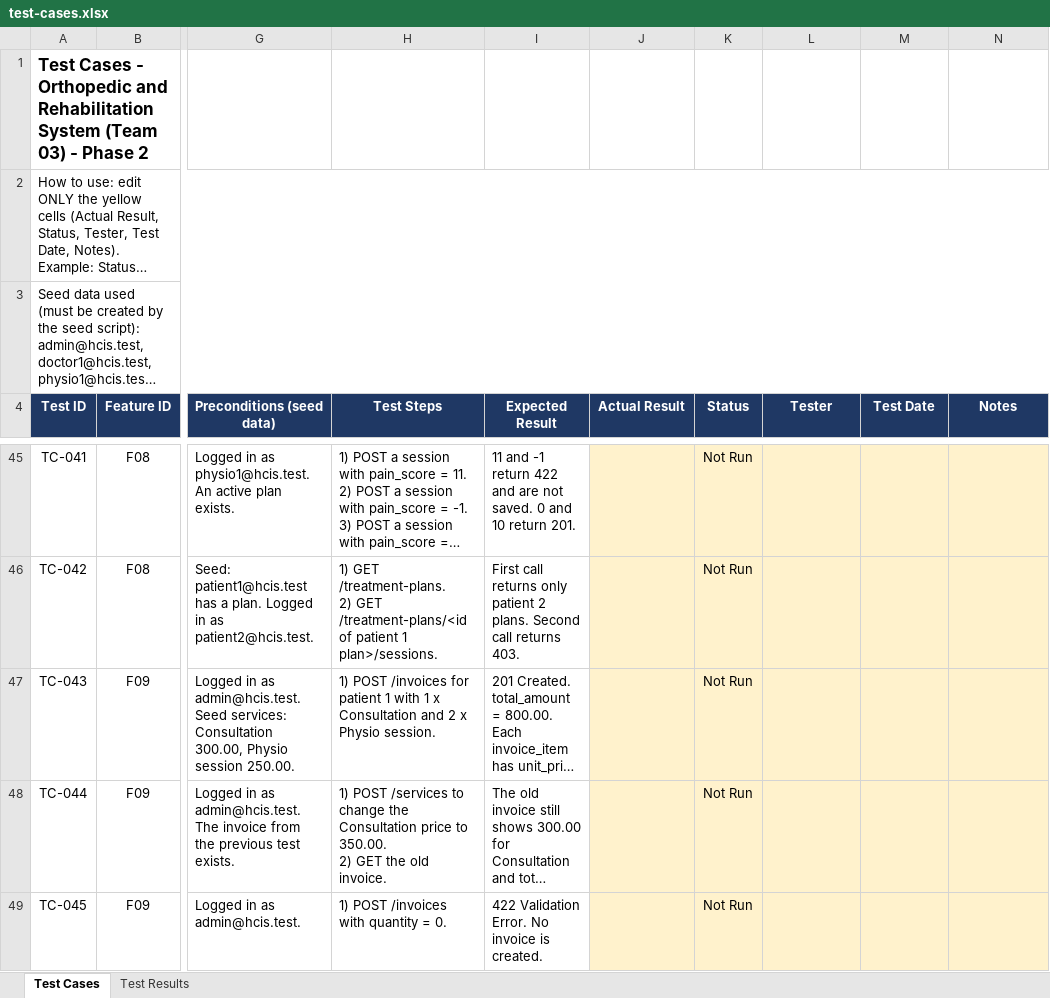
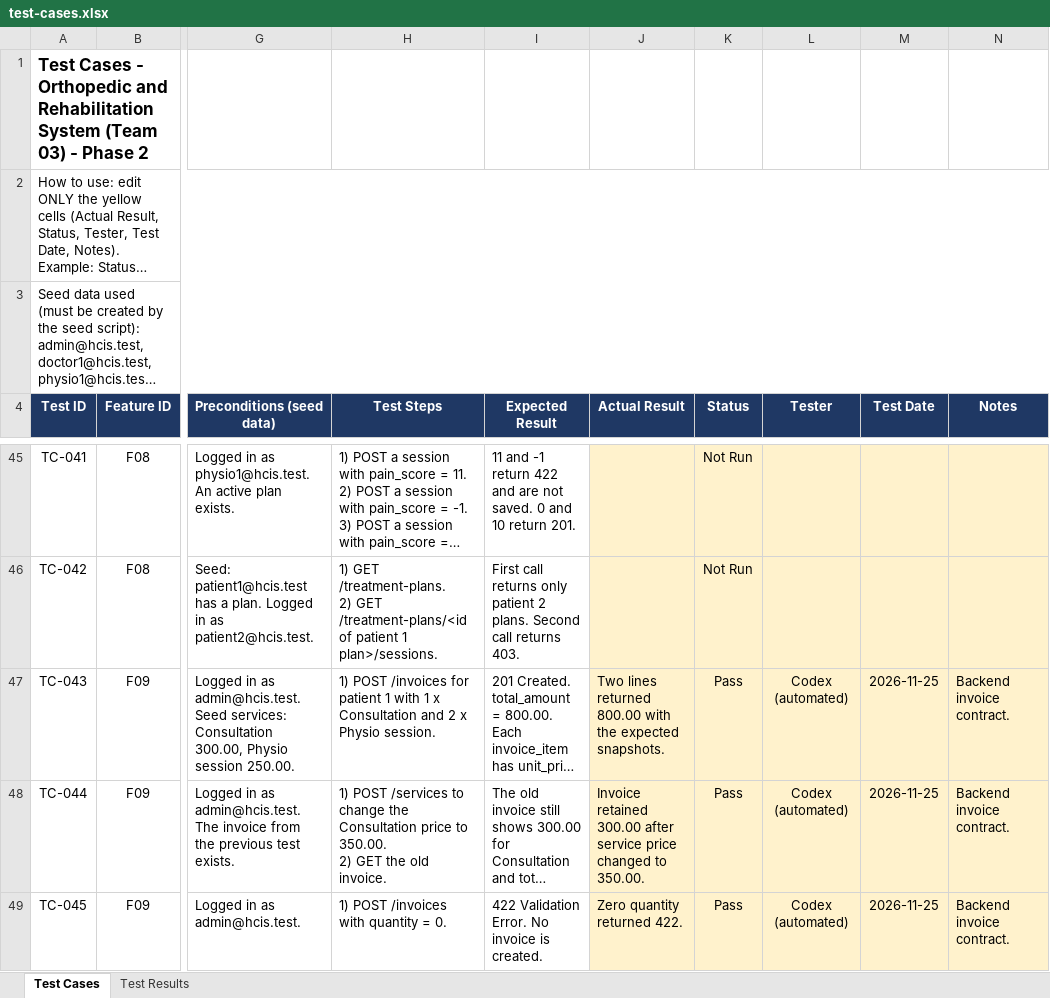
Before and after one commit to MazenAtlam/orthopedic_and_rehabilitation_system, an Excel workbook: docs/testing/test-cases.xlsx, sheet Test Cases, drawn as a sheet; only a part is shown, gaps mark what is left out; long unchanged cells end in …; values as stored, in another font and other column widths than the file's, no borders; conditional formats not drawn; the diff covers the shown part only; the diff names each change by its address in the sheet, - before the commit and + after, or states it on an @@ line.

Commit message:
fix: align Phase 2 demo data and verification with the contract

```diff
--- a/docs/testing/test-cases.xlsx (sheet Test Cases)
+++ b/docs/testing/test-cases.xlsx (sheet Test Cases)
-J47 (Actual Result): (empty)
+J47 (Actual Result): Two lines returned 800.00 with the expected snapshots.
-K47:K49 (Status): Not Run
+K47:K49 (Status): Pass
-L47:L49 (Tester): (empty)
+L47:L49 (Tester): Codex (automated)
-M47:M49 (Test Date): (empty)
+M47:M49 (Test Date): 2026-11-25
-N47:N49 (Notes): (empty)
+N47:N49 (Notes): Backend invoice contract.
-J48 (Actual Result): (empty)
+J48 (Actual Result): Invoice retained 300.00 after service price changed to 350.00.
-J49 (Actual Result): (empty)
+J49 (Actual Result): Zero quantity returned 422.
```
Also changed, not shown: 162 edited cells elsewhere in this sheet, sheet Test Results, 20 other files.
